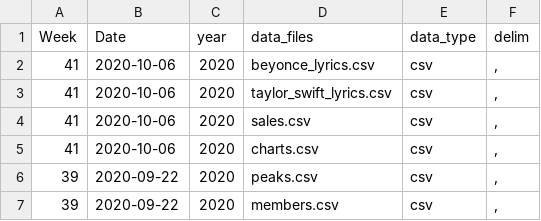
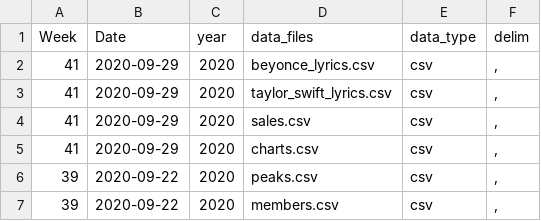
Before and after one commit to ashamuee/tidytuesday, a CSV file: static/tt_data_type.csv, drawn as a sheet; only a part is shown.

Commit message:
correct date

```diff
--- a/static/tt_data_type.csv
+++ b/static/tt_data_type.csv
@@ -1,6 +1,6 @@
 Week,Date,year,data_files,data_type,delim
-41,2020-10-06,2020,beyonce_lyrics.csv,csv,","
-41,2020-10-06,2020,taylor_swift_lyrics.csv,csv,","
-41,2020-10-06,2020,sales.csv,csv,","
-41,2020-10-06,2020,charts.csv,csv,","
+41,2020-09-29,2020,beyonce_lyrics.csv,csv,","
+41,2020-09-29,2020,taylor_swift_lyrics.csv,csv,","
+41,2020-09-29,2020,sales.csv,csv,","
+41,2020-09-29,2020,charts.csv,csv,","
 39,2020-09-22,2020,peaks.csv,csv,","
```
